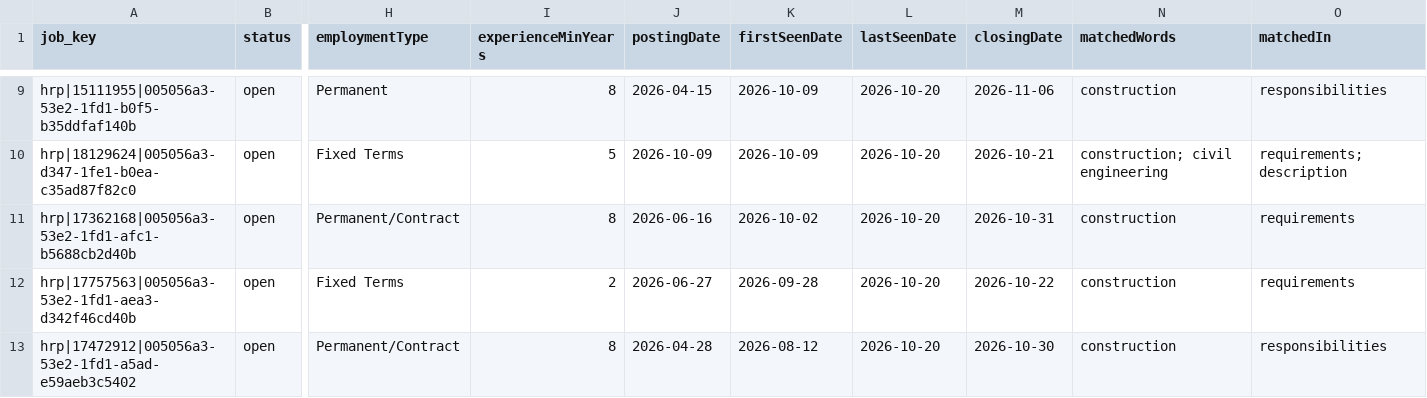
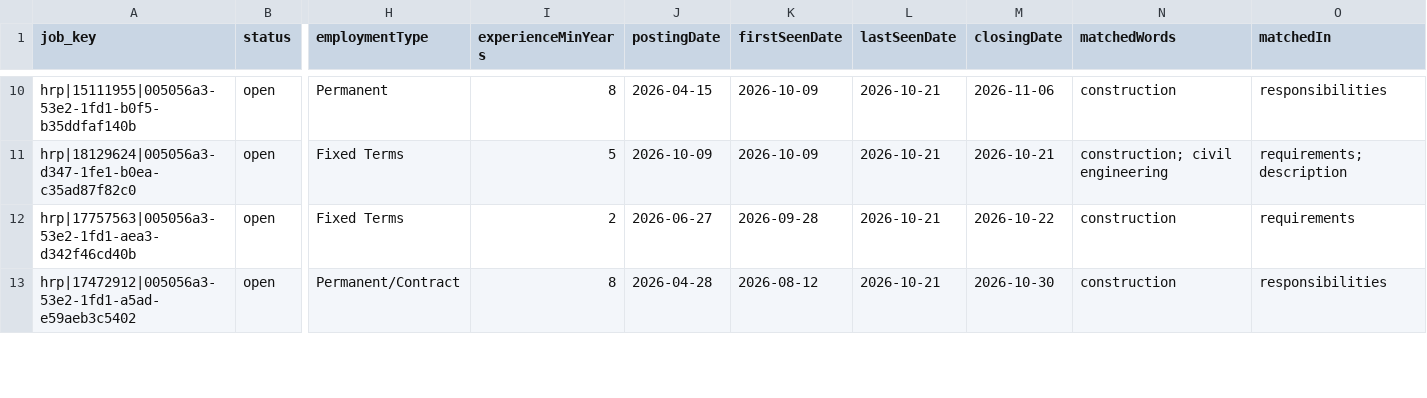
Before and after one commit to JD-chng/sg-procure-dash, a CSV file: docs/data/keywords/construction-works.csv, drawn as a sheet; only a part is shown, gaps mark what is left out; removed rows and columns are numbered as before the commit, all else as after; rows hold the shown columns only; the diff covers the shown part only; the diff names each change by its address in the sheet, - before the commit and + after, or states it on an @@ line.

```diff
--- a/docs/data/keywords/construction-works.csv
+++ b/docs/data/keywords/construction-works.csv
-L10:L11 (lastSeenDate): 2026-10-20
+L10:L11 (lastSeenDate): 2026-10-21
-row 11: hrp|17362168|005056a3-53e2-1fd1-afc1-b5688cb2d40b | open | Permanent/Contract | 8 | 2026-06-16 | 2026-10-02 | 2026-10-20 | 2026-10-31 | construction | requirements
-L12:L13 (lastSeenDate): 2026-10-20
+L12:L13 (lastSeenDate): 2026-10-21
```
Also changed, not shown: 2 added rows and 8 edited cells elsewhere in this file, docs/data/experience/1-2-years.csv, docs/data/experience/3-4-years.csv, 30 other files.
